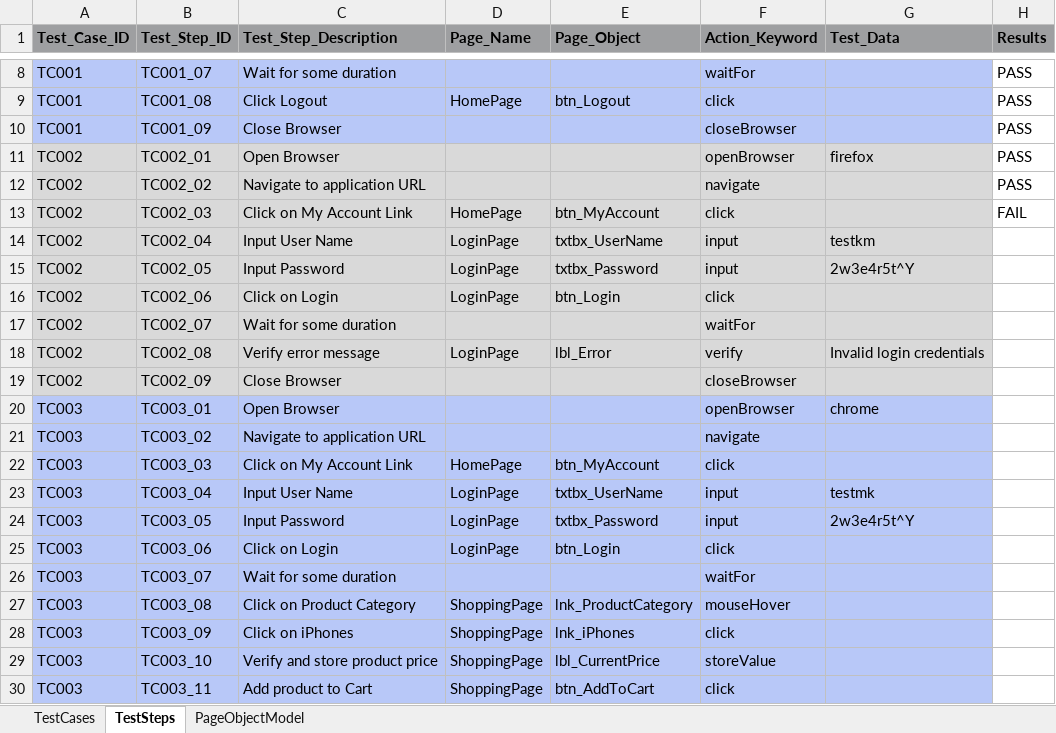
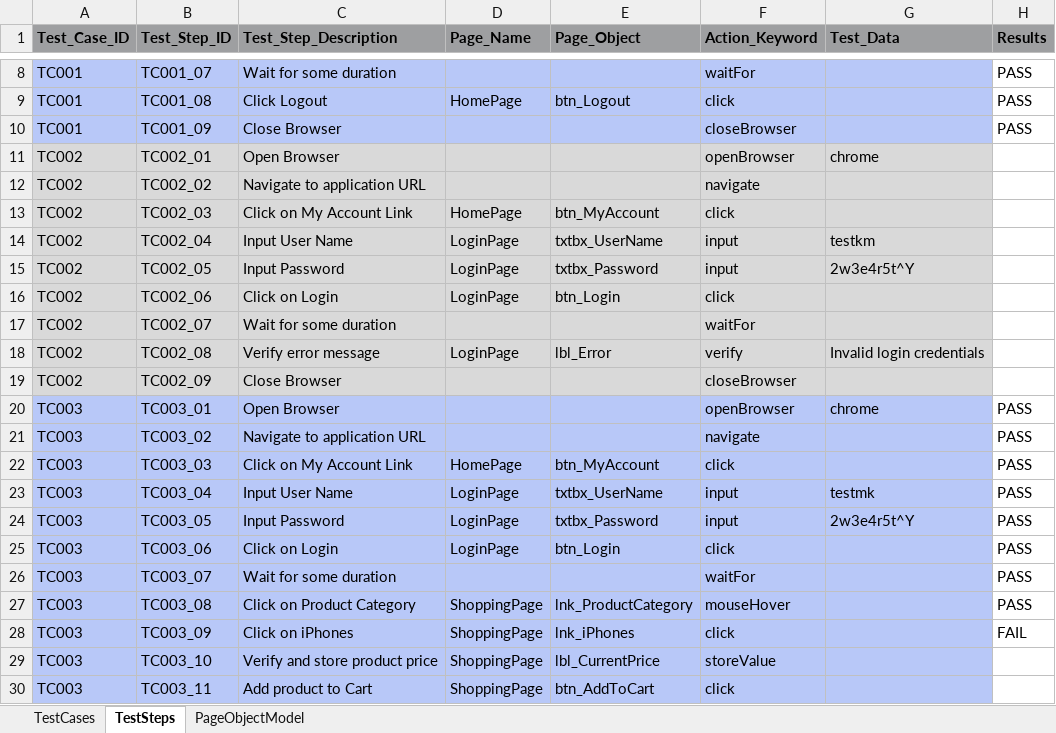
Before and after one commit to kumarmaneesh/KDFramework, an Excel workbook: src/dataEngine/DataEngine.xlsx, sheet TestSteps, drawn as a sheet; only a part is shown, gaps mark what is left out; values as stored, in another font and other column widths than the file's, no borders; the diff names each change by its address in the sheet, - before the commit and + after, or states it on an @@ line.

```diff
--- a/src/dataEngine/DataEngine.xlsx (sheet TestSteps)
+++ b/src/dataEngine/DataEngine.xlsx (sheet TestSteps)
-G11 (Test_Data): firefox
+G11 (Test_Data): chrome
-H11:H12 (Results): PASS
+H11:H12 (Results): (empty)
-H13 (Results): FAIL
+H13 (Results): (empty)
-H20:H27 (Results): (empty)
+H20:H27 (Results): PASS
-H28 (Results): (empty)
+H28 (Results): FAIL
```
Also changed, not shown: sheet TestCases, bin/dataEngine/DataEngine.xlsx, 5 other files.
